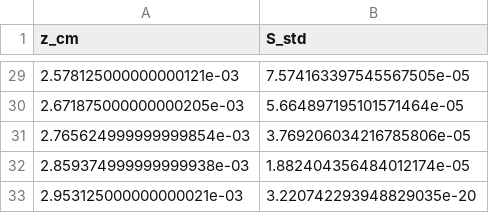
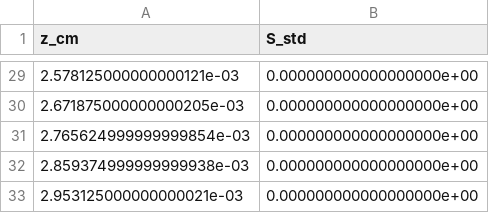
Before and after one commit to LirazDvorkind/SELE_Regularization, a CSV file: results/raw/S_std.csv, drawn as a sheet; only a part is shown, gaps mark what is left out; the diff covers the shown part only.

```diff
--- a/results/raw/S_std.csv
+++ b/results/raw/S_std.csv
@@ -29,5 +29,5 @@ z_cm,S_std
-2.578125000000000121e-03,7.574163397545567505e-05
-2.671875000000000205e-03,5.664897195101571464e-05
-2.765624999999999854e-03,3.769206034216785806e-05
-2.859374999999999938e-03,1.882404356484012174e-05
-2.953125000000000021e-03,3.220742293948829035e-20
+2.578125000000000121e-03,0.000000000000000000e+00
+2.671875000000000205e-03,0.000000000000000000e+00
+2.765624999999999854e-03,0.000000000000000000e+00
+2.859374999999999938e-03,0.000000000000000000e+00
+2.953125000000000021e-03,0.000000000000000000e+00
```
Also changed, not shown: 27 edited cells elsewhere in this file, Data/sele_score_model_curve.csv, results/raw/S_mean.csv, 13 other files.
